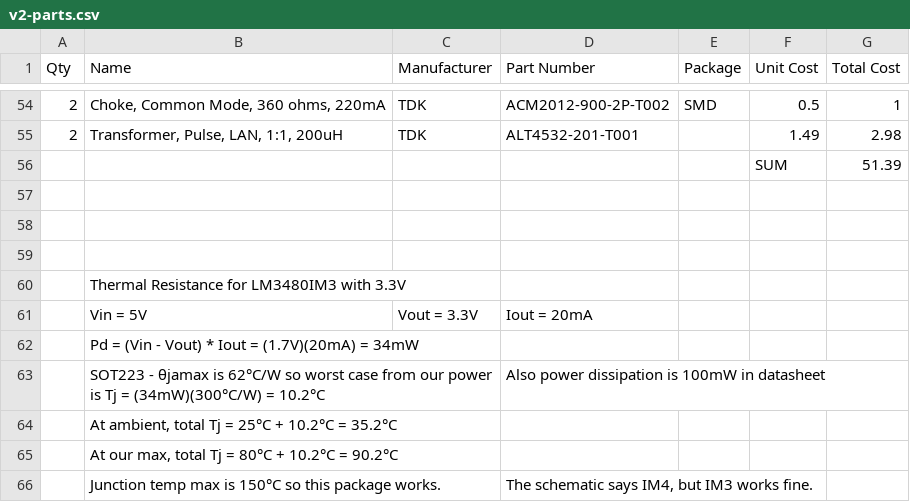
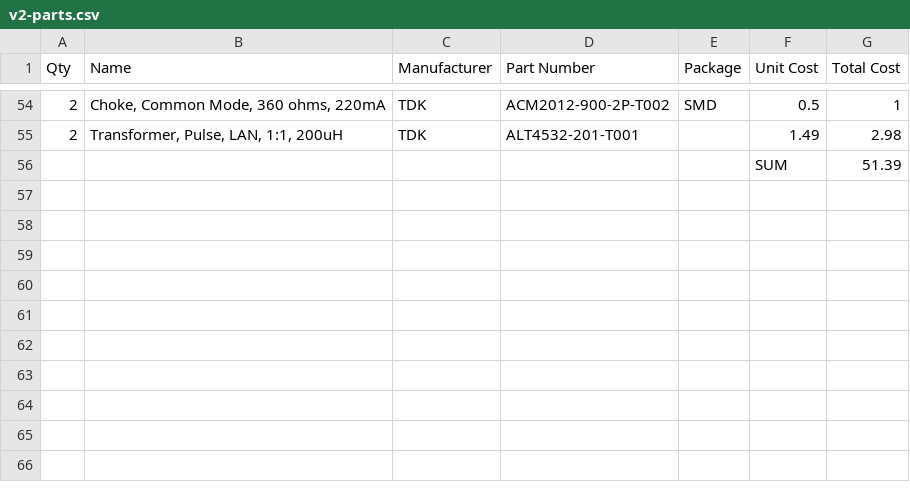
Before and after one commit to Aphelion-Aerospace/psas-gps-rf-board, a CSV file: v2-parts.csv, drawn as a sheet; only a part is shown, gaps mark what is left out.

Commit message:
Fixed BOM formatting so it's a pretty CSV file.

```diff
--- a/v2-parts.csv
+++ b/v2-parts.csv
@@ -56,11 +56 @@ Qty,Name,Manufacturer,Part Number,Package,Unit Cost,Total Cost
 ,,,,,SUM,51.39
-,,,,,,
-,,,,,,
-,,,,,,
-,Thermal Resistance for LM3480IM3 with 3.3V,,,,,
-,Vin = 5V,Vout = 3.3V,Iout = 20mA,,,
-,Pd = (Vin - Vout) * Iout = (1.7V)(20mA) = 34mW,,,,,
-,SOT223 - θjamax is 62°C/W so worst case from our power is Tj = (34mW)(300°C/W) = 10.2°C,,Also power dissipation is 100mW in datasheet,,,
-,"At ambient, total Tj = 25°C + 10.2°C = 35.2°C",,,,,
-,"At our max, total Tj = 80°C + 10.2°C = 90.2°C",,,,,
-,Junction temp max is 150°C so this package works.,,"The schematic says IM4, but IM3 works fine.",,,
```
